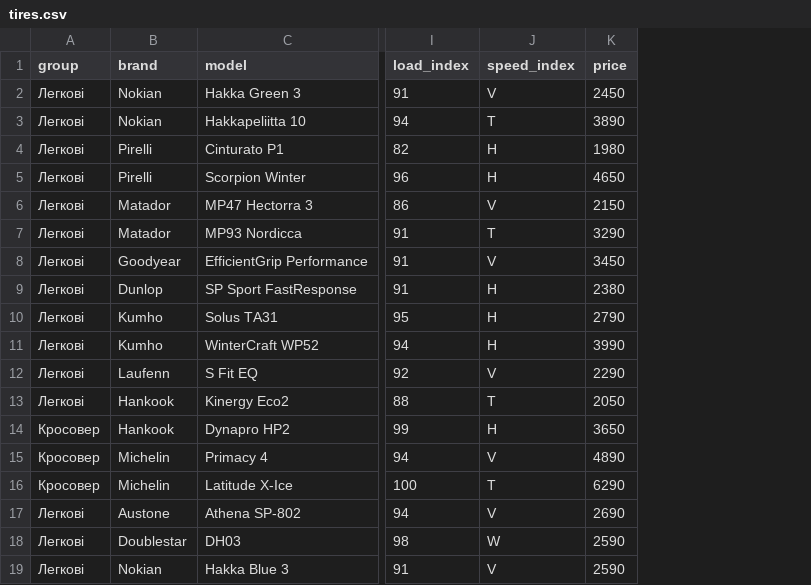
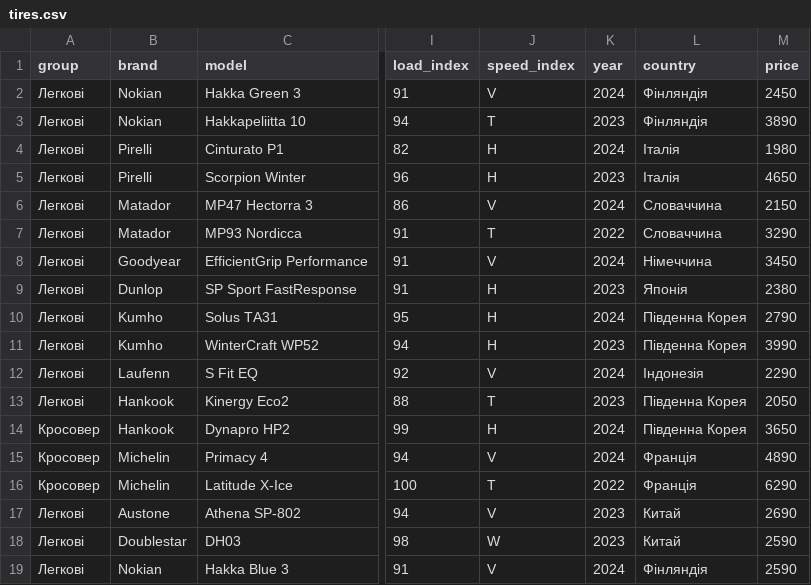
Before and after one commit to IgorGnutov/tier_place, a CSV file: public/data/tires.csv, drawn as a sheet; only a part is shown, gaps mark what is left out; the diff names each change by its address in the sheet, - before the commit and + after, or states it on an @@ line.

Commit message:
add img, year and country to tiers

```diff
--- a/public/data/tires.csv
+++ b/public/data/tires.csv
+column K (year), rows 2-19: 2024 | 2023 | 2024 | 2023 | 2024 | 2022 | 2024 | 2023 | 2024 | 2023 | 2024 | 2023 | 2024 | 2024 | 2022 | 2023 | 2023 | 2024
+column L (country), rows 2-19: Фінляндія | Фінляндія | Італія | Італія | Словаччина | Словаччина | Німеччина | Японія | Південна Корея | Південна Корея | Індонезія | Південна Корея | Південна Корея | Франція | Франція | Китай | Китай | Фінляндія
```
Also changed, not shown: 4 other files.
